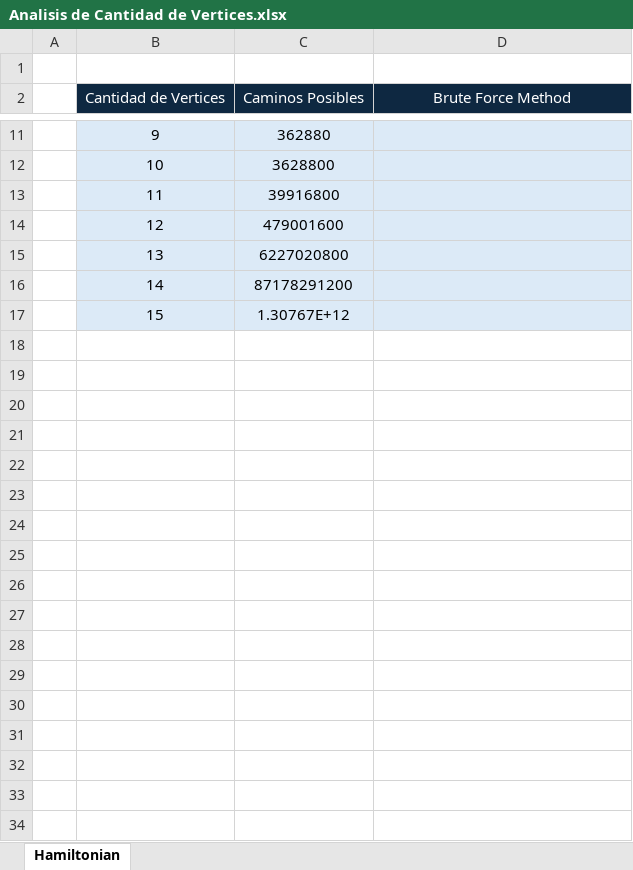
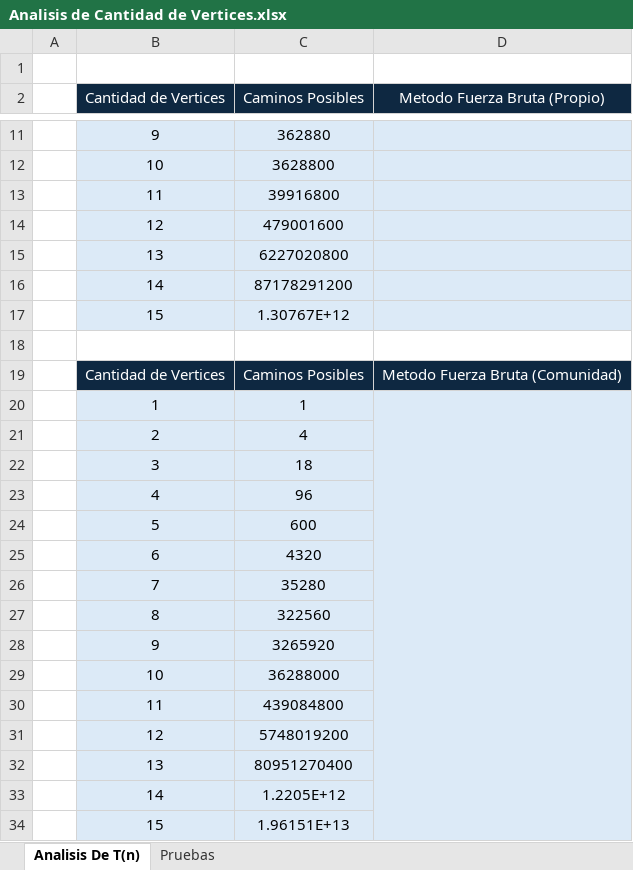
Before and after one commit to dan29reyes/analisis_algm, an Excel workbook: Analisis de Cantidad de Vertices.xlsx, sheet Analisis De T(n), drawn as a sheet; only a part is shown, gaps mark what is left out; values as stored, in another font and other column widths than the file's, no borders; charts and pictures not drawn; the diff names each change by its address in the sheet, - before the commit and + after, or states it on an @@ line.

Commit message:
Cambio de implementacion hamilton comunidad

```diff
--- a/Analisis de Cantidad de Vertices.xlsx (sheet Analisis De T(n))
+++ b/Analisis de Cantidad de Vertices.xlsx (sheet Analisis De T(n))
-sheet tab: Hamiltonian
+sheet tab: Analisis De T(n)
+sheet tab: Pruebas
-D2: Brute Force Method
+D2: Metodo Fuerza Bruta (Propio)
+row 18: (empty)
+row 19:  | Cantidad de Vertices | Caminos Posibles | Metodo Fuerza Bruta (Comunidad)
+row 20:  | 1 | 1
+row 21:  | 2 | 4
+row 22:  | 3 | 18
+row 23:  | 4 | 96
+row 24:  | 5 | 600
+row 25:  | 6 | 4320
+row 26:  | 7 | 35280
+row 27:  | 8 | 322560
+row 28:  | 9 | 3265920
+row 29:  | 10 | 36288000
+row 30:  | 11 | 439084800
+row 31:  | 12 | 5748019200
+row 32:  | 13 | 80951270400
+row 33:  | 14 | 1.2205E+12
+row 34:  | 15 | 1.96151E+13
```
Also changed, not shown: charts or pictures, 13 other files.
